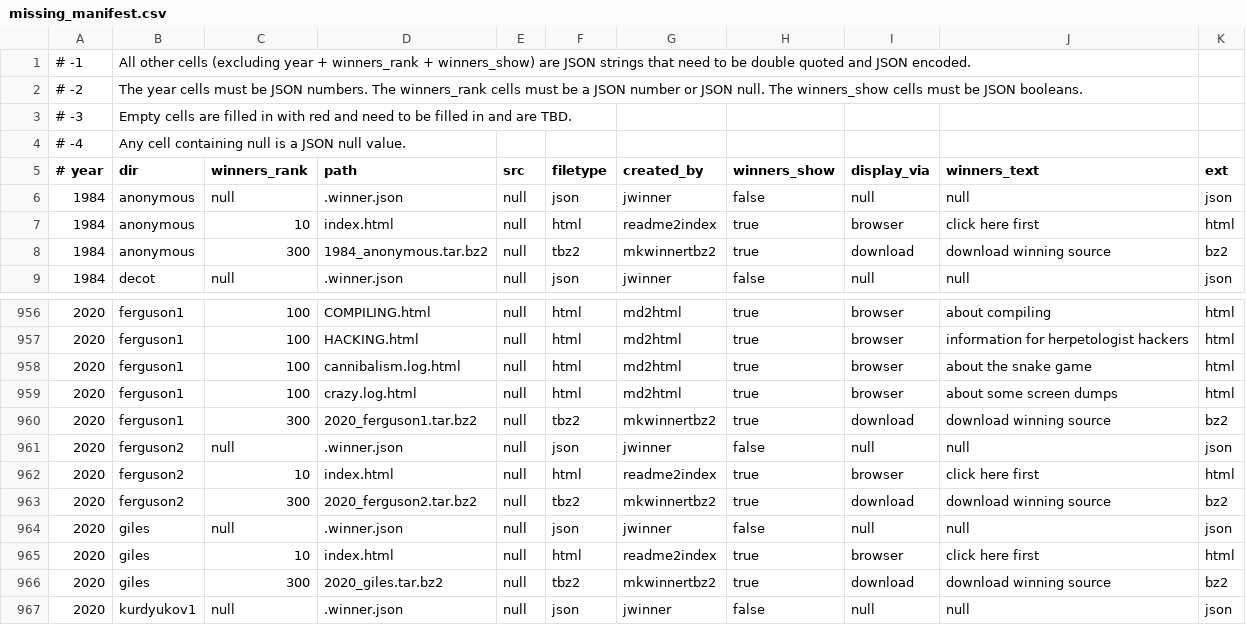
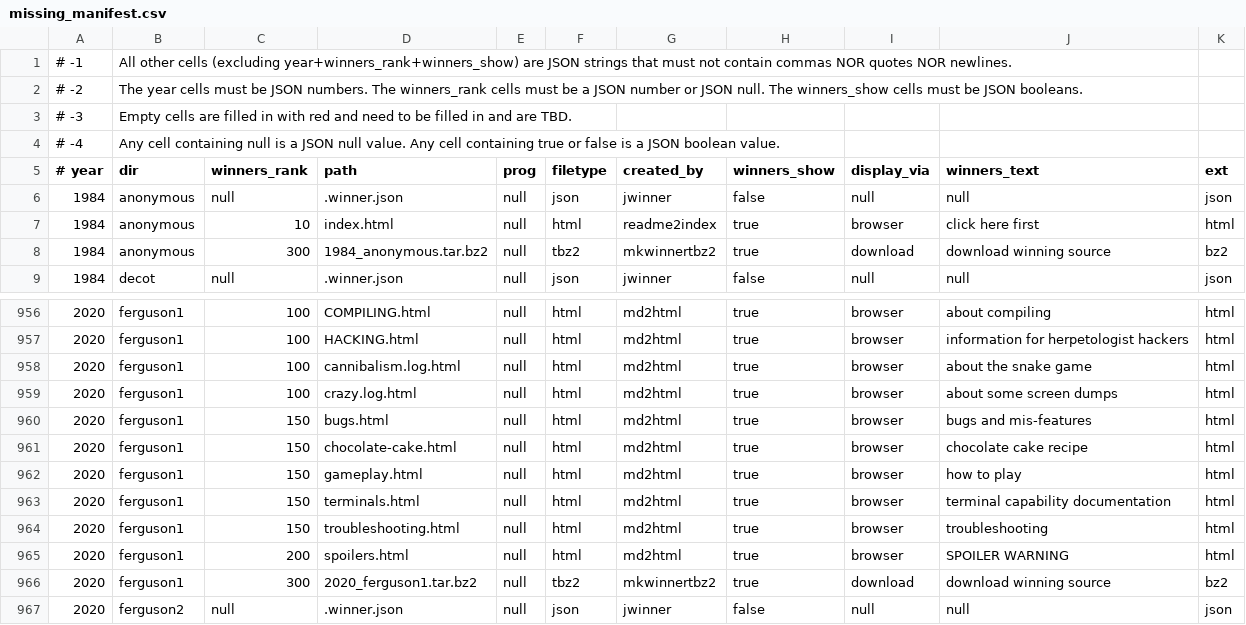
Before and after one commit to ioccc-src/winner, a CSV file: tmp/missing_manifest.csv, drawn as a sheet; only a part is shown, gaps mark what is left out; the shorter side is filled out with more unchanged rows.

Commit message:
improve manifest content and README.md
Made a number of technical adjustments to manifest.numbers
and missing_manifest.numbers.

Moved 2020/ferguson1/*.html entries from manifest.numbers
to missing_manifest.numbers in anticipation of those html
files being generated.

Updated README.md with additional manifest information.

```diff
--- a/tmp/missing_manifest.csv
+++ b/tmp/missing_manifest.csv
@@ -1,6 +1,6 @@
-# -1,All other cells (excluding year + winners_rank + winners_show) are JSON strings that need to be double quoted and JSON encoded.,,,,,,,,,
+# -1,All other cells (excluding year+winners_rank+winners_show) are JSON strings that must not contain commas NOR quotes NOR newlines.,,,,,,,,,
 # -2,The year cells must be JSON numbers.  The winners_rank cells must be a JSON number or JSON null.  The winners_show cells must be JSON booleans.,,,,,,,,,
 # -3,Empty cells are filled in with red and need to be filled in and are TBD.,,,,,,,,,
-# -4,Any cell containing null is a JSON null value.,,,,,,,,,
-# year,dir,winners_rank,path,src,filetype,created_by,winners_show,display_via,winners_text,ext
+# -4,Any cell containing null is a JSON null value. Any cell containing true or false is a JSON boolean value.,,,,,,,,,
+# year,dir,winners_rank,path,prog,filetype,created_by,winners_show,display_via,winners_text,ext
 1984,anonymous,null,.winner.json,null,json,jwinner,false,null,null,json
@@ -959,2 +959,8 @@
 2020,ferguson1,100,crazy.log.html,null,html,md2html,true,browser,about some screen dumps,html
+2020,ferguson1,150,bugs.html,null,html,md2html,true,browser,bugs and mis-features,html
+2020,ferguson1,150,chocolate-cake.html,null,html,md2html,true,browser,chocolate cake recipe,html
+2020,ferguson1,150,gameplay.html,null,html,md2html,true,browser,how to play,html
+2020,ferguson1,150,terminals.html,null,html,md2html,true,browser,terminal capability documentation,html
+2020,ferguson1,150,troubleshooting.html,null,html,md2html,true,browser,troubleshooting,html
+2020,ferguson1,200,spoilers.html,null,html,md2html,true,browser,SPOILER WARNING,html
 2020,ferguson1,300,2020_ferguson1.tar.bz2,null,tbz2,mkwinnertbz2,true,download,download winning source,bz2
```
Also changed, not shown: tmp/full_manifest.csv, tmp/manifest.csv, 5 other files.
